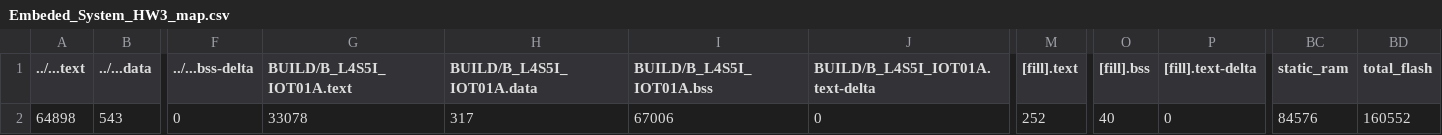
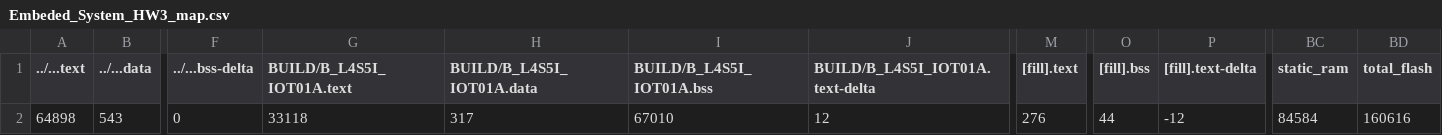
Before and after one commit to yuan0520/Embeded_System_HW3, a CSV file: BUILD/B_L4S5I_IOT01A/GCC_ARM/Embeded_System_HW3_map.csv, drawn as a sheet; only a part is shown, gaps mark what is left out; the diff names each change by its address in the sheet, - before the commit and + after, or states it on an @@ line.

```diff
--- a/BUILD/B_L4S5I_IOT01A/GCC_ARM/Embeded_System_HW3_map.csv
+++ b/BUILD/B_L4S5I_IOT01A/GCC_ARM/Embeded_System_HW3_map.csv
-G2 (BUILD/B_L4S5I_IOT01A.text): 33078
+G2 (BUILD/B_L4S5I_IOT01A.text): 33118
-I2 (BUILD/B_L4S5I_IOT01A.bss): 67006
+I2 (BUILD/B_L4S5I_IOT01A.bss): 67010
-J2 (BUILD/B_L4S5I_IOT01A.text-delta): 0
+J2 (BUILD/B_L4S5I_IOT01A.text-delta): 12
-M2 ([fill].text): 252
+M2 ([fill].text): 276
-O2 ([fill].bss): 40
+O2 ([fill].bss): 44
-P2 ([fill].text-delta): 0
+P2 ([fill].text-delta): -12
-BC2 (static_ram): 84576
+BC2 (static_ram): 84584
-BD2 (total_flash): 160552
+BD2 (total_flash): 160616
```
Also changed, not shown: 9 other files.
